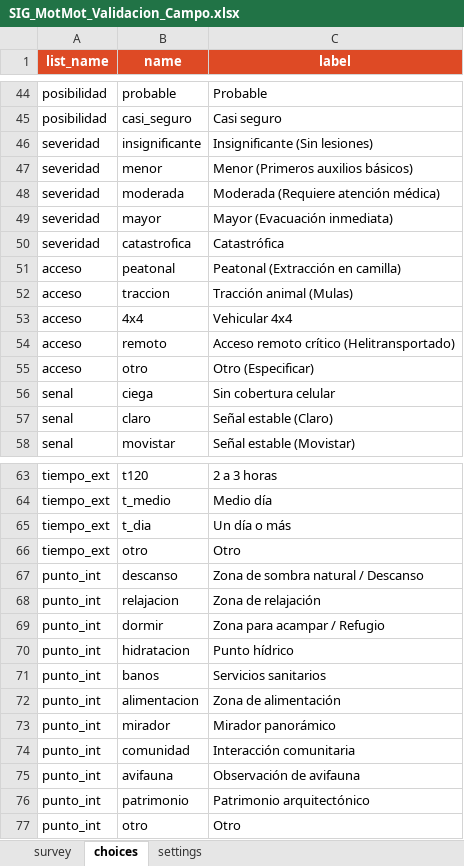
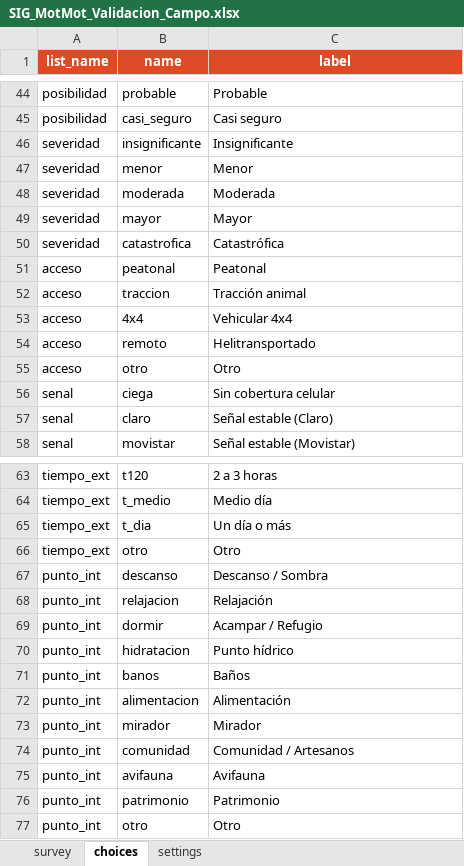
Before and after one commit to motmotexperiencias-art/comunidad_mot_mot, an Excel workbook: SIG_MotMot_Validacion_Campo.xlsx, sheet choices, drawn as a sheet; only a part is shown, gaps mark what is left out; values as stored, in another font and other column widths than the file's, no borders; the diff names each change by its address in the sheet, - before the commit and + after, or states it on an @@ line.

```diff
--- a/SIG_MotMot_Validacion_Campo.xlsx (sheet choices)
+++ b/SIG_MotMot_Validacion_Campo.xlsx (sheet choices)
-C46 (label): Insignificante (Sin lesiones)
+C46 (label): Insignificante
-C47 (label): Menor (Primeros auxilios básicos)
+C47 (label): Menor
-C48 (label): Moderada (Requiere atención médica)
+C48 (label): Moderada
-C49 (label): Mayor (Evacuación inmediata)
+C49 (label): Mayor
-C51 (label): Peatonal (Extracción en camilla)
+C51 (label): Peatonal
-C52 (label): Tracción animal (Mulas)
+C52 (label): Tracción animal
-C54 (label): Acceso remoto crítico (Helitransportado)
+C54 (label): Helitransportado
-C55 (label): Otro (Especificar)
+C55 (label): Otro
-C67 (label): Zona de sombra natural / Descanso
+C67 (label): Descanso / Sombra
-C68 (label): Zona de relajación
+C68 (label): Relajación
-C69 (label): Zona para acampar / Refugio
+C69 (label): Acampar / Refugio
-C71 (label): Servicios sanitarios
+C71 (label): Baños
-C72 (label): Zona de alimentación
+C72 (label): Alimentación
-C73 (label): Mirador panorámico
+C73 (label): Mirador
-C74 (label): Interacción comunitaria
+C74 (label): Comunidad / Artesanos
-C75 (label): Observación de avifauna
+C75 (label): Avifauna
-C76 (label): Patrimonio arquitectónico
+C76 (label): Patrimonio
```
Also changed, not shown: sheet survey, sheet settings, 2 other files.
